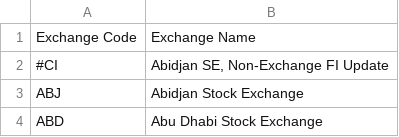
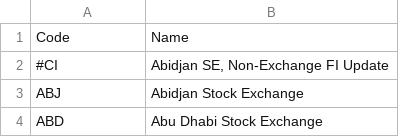
Before and after one commit to calvinchengcc/invest-manage, a CSV file: project-final/db/seeds/stock_exchange_codes.csv, drawn as a sheet; only a part is shown; removed rows and columns are numbered as before the commit, all else as after; the diff names each change by its address in the sheet, - before the commit and + after, or states it on an @@ line.

Commit message:
Fix exchange seeding code to be idempotent

```diff
--- a/project-final/db/seeds/stock_exchange_codes.csv
+++ b/project-final/db/seeds/stock_exchange_codes.csv
-row 1: Exchange Code | Exchange Name
+row 1: Code | Name
```
Also changed, not shown: 12 other files.
